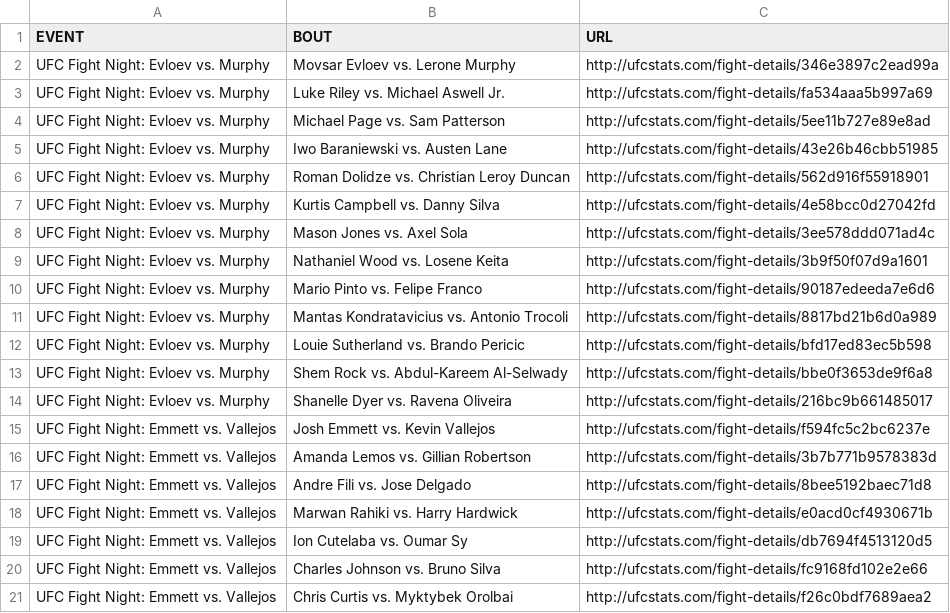
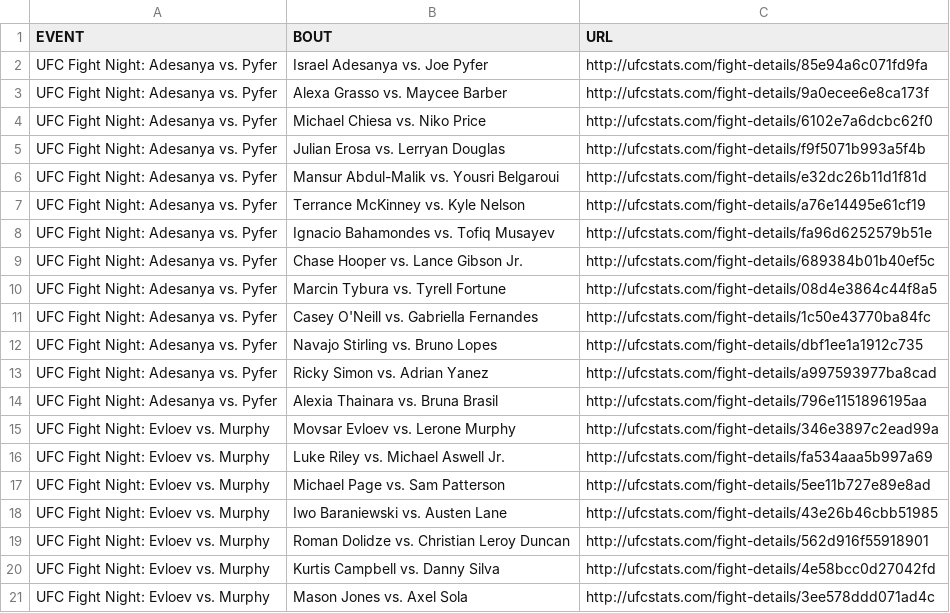
Before and after one commit to Greco1899/scrape_ufc_stats, a CSV file: ufc_fight_details.csv, drawn as a sheet; only a part is shown; the shorter side is filled out with more unchanged rows.

Commit message:
2026-03-29 data refresh

```diff
--- a/ufc_fight_details.csv
+++ b/ufc_fight_details.csv
@@ -1,2 +1,15 @@
 EVENT,BOUT,URL
+UFC Fight Night: Adesanya vs. Pyfer,Israel Adesanya vs. Joe Pyfer,http://ufcstats.com/fight-details/85e94a6c071fd9fa
+UFC Fight Night: Adesanya vs. Pyfer,Alexa Grasso vs. Maycee Barber,http://ufcstats.com/fight-details/9a0ecee6e8ca173f
+UFC Fight Night: Adesanya vs. Pyfer,Michael Chiesa vs. Niko Price,http://ufcstats.com/fight-details/6102e7a6dcbc62f0
+UFC Fight Night: Adesanya vs. Pyfer,Julian Erosa vs. Lerryan Douglas,http://ufcstats.com/fight-details/f9f5071b993a5f4b
+UFC Fight Night: Adesanya vs. Pyfer,Mansur Abdul-Malik vs. Yousri Belgaroui,http://ufcstats.com/fight-details/e32dc26b11d1f81d
+UFC Fight Night: Adesanya vs. Pyfer,Terrance McKinney vs. Kyle Nelson,http://ufcstats.com/fight-details/a76e14495e61cf19
+UFC Fight Night: Adesanya vs. Pyfer,Ignacio Bahamondes vs. Tofiq Musayev,http://ufcstats.com/fight-details/fa96d6252579b51e
+UFC Fight Night: Adesanya vs. Pyfer,Chase Hooper vs. Lance Gibson Jr.,http://ufcstats.com/fight-details/689384b01b40ef5c
+UFC Fight Night: Adesanya vs. Pyfer,Marcin Tybura vs. Tyrell Fortune,http://ufcstats.com/fight-details/08d4e3864c44f8a5
+UFC Fight Night: Adesanya vs. Pyfer,Casey O'Neill vs. Gabriella Fernandes,http://ufcstats.com/fight-details/1c50e43770ba84fc
+UFC Fight Night: Adesanya vs. Pyfer,Navajo Stirling vs. Bruno Lopes,http://ufcstats.com/fight-details/dbf1ee1a1912c735
+UFC Fight Night: Adesanya vs. Pyfer,Ricky Simon vs. Adrian Yanez,http://ufcstats.com/fight-details/a997593977ba8cad
+UFC Fight Night: Adesanya vs. Pyfer,Alexia Thainara vs. Bruna Brasil,http://ufcstats.com/fight-details/796e1151896195aa
 UFC Fight Night: Evloev vs. Murphy,Movsar Evloev vs. Lerone Murphy,http://ufcstats.com/fight-details/346e3897c2ead99a
```
Also changed, not shown: ufc_event_details.csv, 1 other file.
